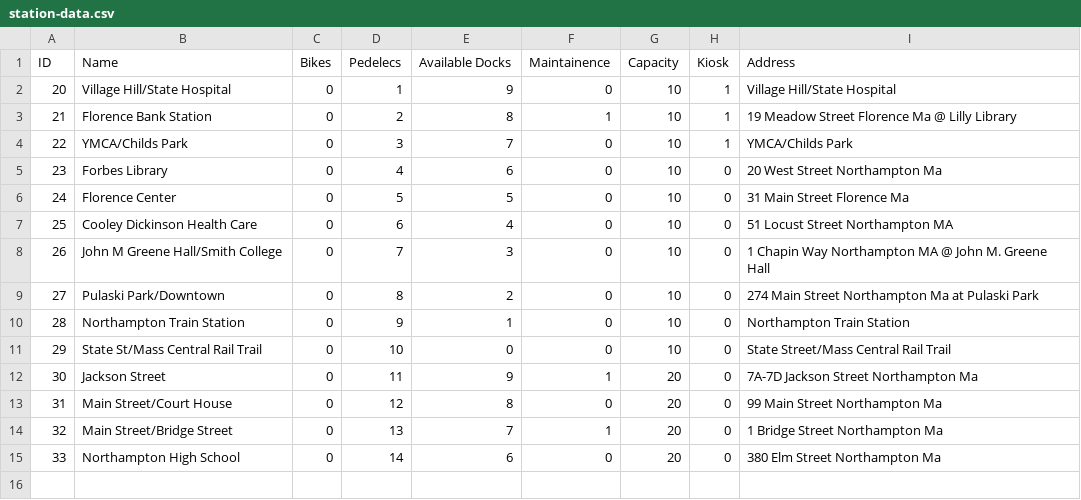
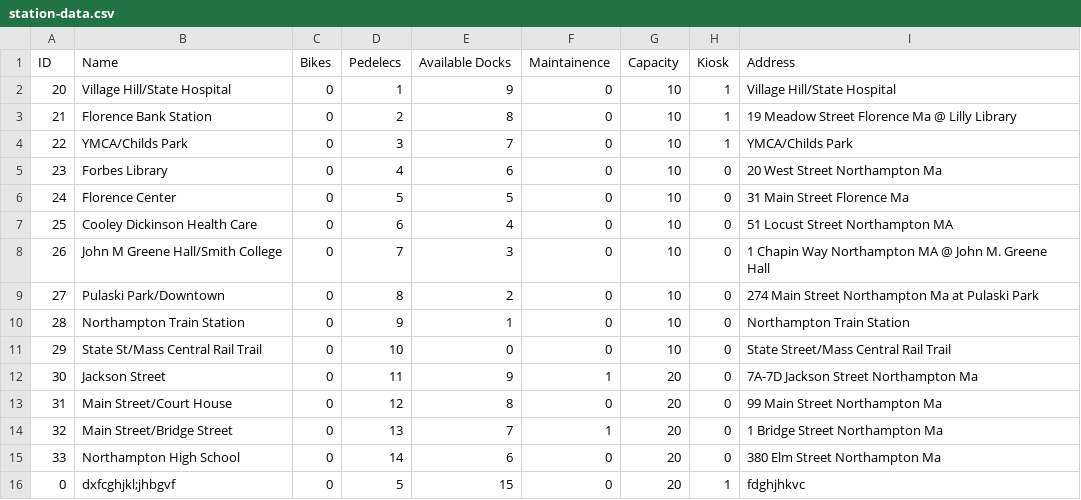
Before and after one commit to hnc13/a4, a CSV file: data-files/station-data.csv, drawn as a sheet.

```diff
--- a/data-files/station-data.csv
+++ b/data-files/station-data.csv
@@ -2,3 +2,3 @@ ID,Name,Bikes,Pedelecs,Available Docks,Maintainence,Capacity,Kiosk,Address
 20,Village Hill/State Hospital,0,1,9,0,10,1,Village Hill/State Hospital
-21,Florence Bank Station,0,2,8,1,10,1,19 Meadow Street Florence Ma @ Lilly Library
+21,Florence Bank Station,0,2,8,0,10,1,19 Meadow Street Florence Ma @ Lilly Library
 22,YMCA/Childs Park,0,3,7,0,10,1,YMCA/Childs Park
@@ -15 +15,2 @@ ID,Name,Bikes,Pedelecs,Available Docks,Maintainence,Capacity,Kiosk,Address
 33,Northampton High School,0,14,6,0,20,0,380 Elm Street Northampton Ma
+0,dxfcghjkl;jhbgvf,0,5,15,0,20,1,fdghjhkvc
```
Also changed, not shown: data-files/Accounts.csv, data-files/ride-history.csv, 2 other files.
